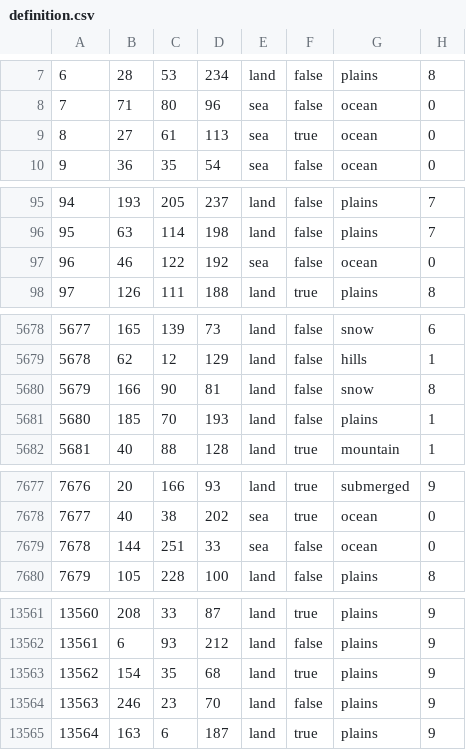
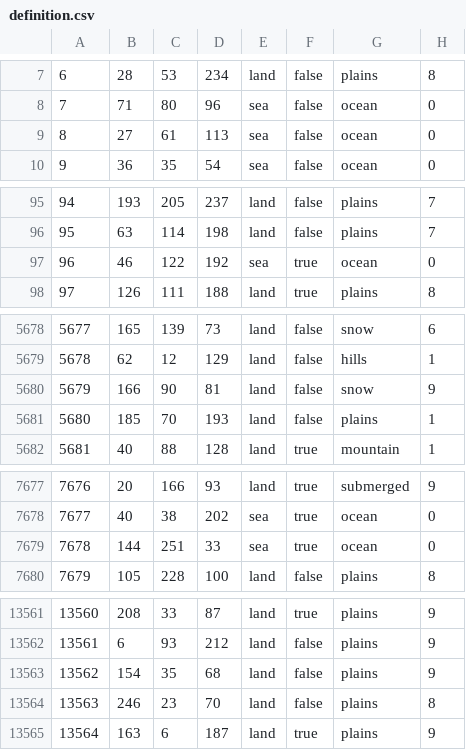
Before and after one commit to Zoltarian/Kalimdorbeta, a CSV file: hoakalimdorbeta/map/definition.csv, drawn as a sheet; only a part is shown, gaps mark what is left out; the diff covers the shown part only.

```diff
--- a/hoakalimdorbeta/map/definition.csv
+++ b/hoakalimdorbeta/map/definition.csv
@@ -8,3 +8,3 @@
 7;71;80;96;sea;false;ocean;0
-8;27;61;113;sea;true;ocean;0
+8;27;61;113;sea;false;ocean;0
 9;36;35;54;sea;false;ocean;0
@@ -96,3 +96,3 @@
 95;63;114;198;land;false;plains;7
-96;46;122;192;sea;false;ocean;0
+96;46;122;192;sea;true;ocean;0
 97;126;111;188;land;true;plains;8
@@ -5679,3 +5679,3 @@
 5678;62;12;129;land;false;hills;1
-5679;166;90;81;land;false;snow;8
+5679;166;90;81;land;false;snow;9
 5680;185;70;193;land;false;plains;1
@@ -7678,3 +7678,3 @@
 7677;40;38;202;sea;true;ocean;0
-7678;144;251;33;sea;false;ocean;0
+7678;144;251;33;sea;true;ocean;0
 7679;105;228;100;land;false;plains;8
@@ -13562,4 +13562,4 @@
 13561;6;93;212;land;false;plains;9
-13562;154;35;68;land;true;plains;9
-13563;246;23;70;land;false;plains;9
+13562;154;35;68;land;false;plains;9
+13563;246;23;70;land;false;plains;8
 13564;163;6;187;land;true;plains;9
```
Also changed, not shown: 28 edited cells elsewhere in this file, 30 other files.
